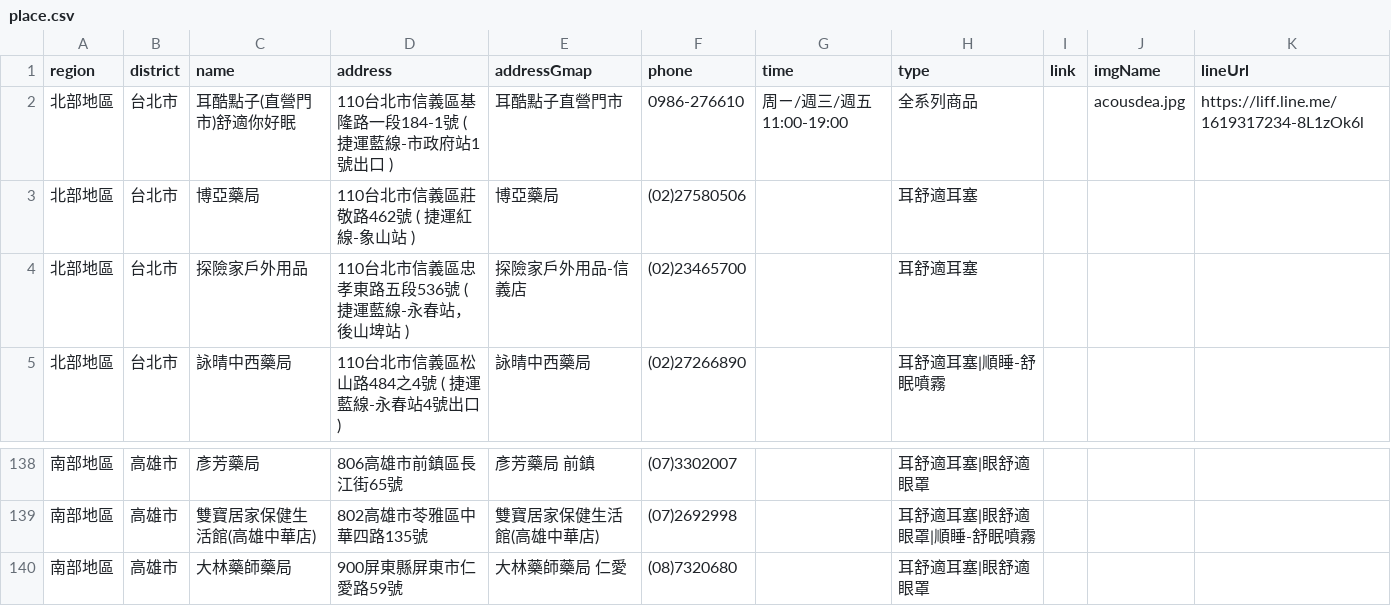
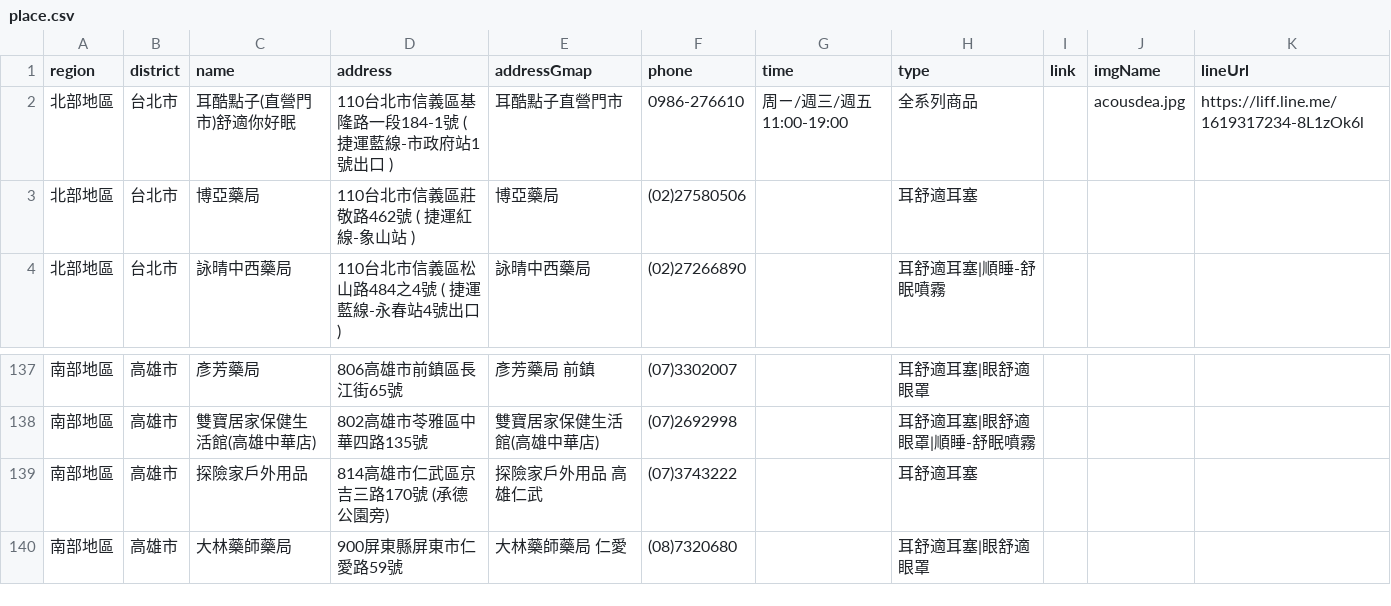
Before and after one commit to Jim-Chang/acousdea-sale-place-public, a CSV file: place/place.csv, drawn as a sheet; only a part is shown, gaps mark what is left out; removed rows and columns are numbered as before the commit, all else as after; the diff names each change by its address in the sheet, - before the commit and + after, or states it on an @@ line.

Commit message:
update

```diff
--- a/place/place.csv
+++ b/place/place.csv
-row 4: 北部地區 | 台北市 | 探險家戶外用品 | 110台北市信義區忠孝東路五段536號 ( 捷運藍線-永春站，後山埤站 ) | 探險家戶外用品-信義店 | (02)23465700 |  | 耳舒適耳塞
+row 139: 南部地區 | 高雄市 | 探險家戶外用品 | 814高雄市仁武區京吉三路170號 (承德公園旁) | 探險家戶外用品 高雄仁武 | (07)3743222 |  | 耳舒適耳塞
```
